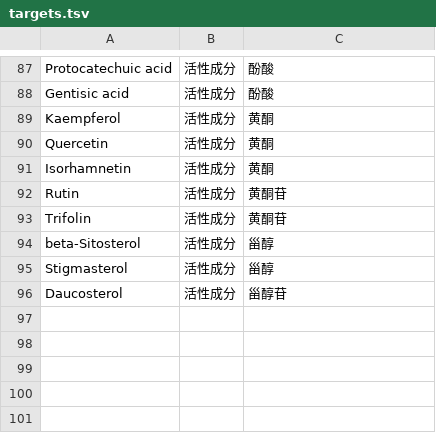
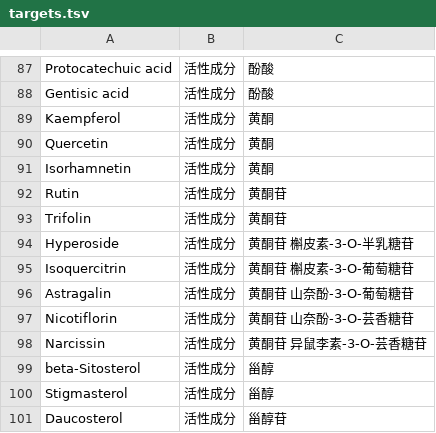
Before and after one commit to caiqfox821/MyAgents, a TSV file: 质谱专家/references/谱库-人参/scripts/targets.tsv, drawn as a sheet; only a part is shown, gaps mark what is left out.

Commit message:
reference(谱库-人参)+skill(togomcp-sparql): 补 5 个黄酮苷目标 + SPARQL CSV 提速经验归档
- 人参 targets.tsv 94→99：新增 Hyperoside/Isoquercitrin/Astragalin/Nicotiflorin/Narcissin
  （人参中真实存在且 GNPS/MoNA 有实测谱；此前因跨库泄漏修复被剔出）
  重扫 GNPS → 谱 1642→1778、化合物 41→46、收录 41→46
- togomcp-sparql SKILL.md 新增「响应格式与性能」：RDF Portal 用 Accept: text/csv 比 JSON 快约 10 倍（实测 40.5s/314KB vs 2.8s/57KB），含 CSV 缺列解析注意；陷阱清单同步加一条

```diff
--- a/质谱专家/references/谱库-人参/scripts/targets.tsv
+++ b/质谱专家/references/谱库-人参/scripts/targets.tsv
@@ -93,2 +93,7 @@ Rutin	活性成分	黄酮苷
 Trifolin	活性成分	黄酮苷
+Hyperoside	活性成分	黄酮苷 槲皮素-3-O-半乳糖苷
+Isoquercitrin	活性成分	黄酮苷 槲皮素-3-O-葡萄糖苷
+Astragalin	活性成分	黄酮苷 山奈酚-3-O-葡萄糖苷
+Nicotiflorin	活性成分	黄酮苷 山奈酚-3-O-芸香糖苷
+Narcissin	活性成分	黄酮苷 异鼠李素-3-O-芸香糖苷
 beta-Sitosterol	活性成分	甾醇
```
Also changed, not shown: 质谱专家/references/谱库-人参/compounds.csv, 质谱专家/references/谱库-人参/coverage.csv, 8 other files.
